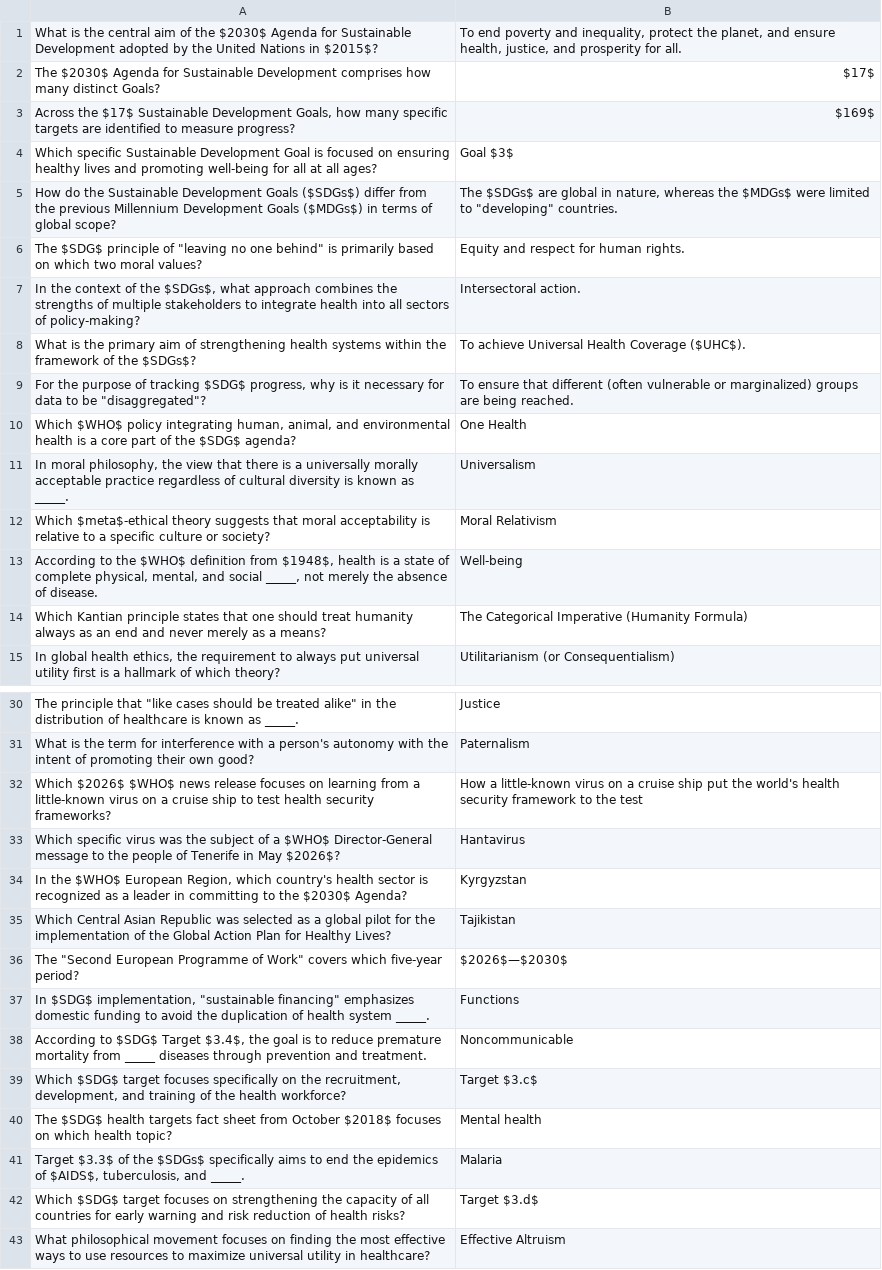
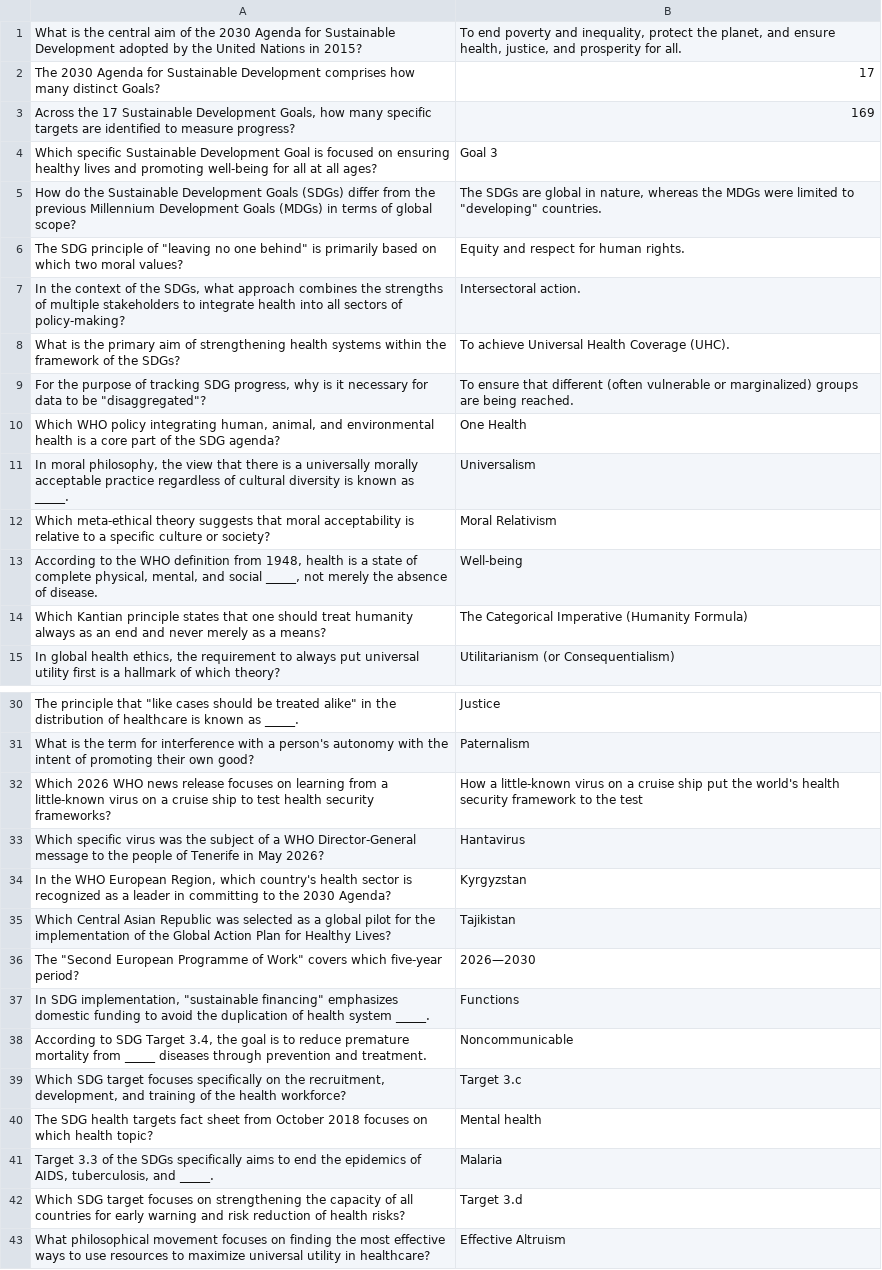
Before and after one commit to cristyyalbertyy-hub/Moral_Philosophy, a CSV file: Public/GC_SDG_Q.csv, drawn as a sheet; only a part is shown, gaps mark what is left out; removed rows and columns are numbered as before the commit, all else as after; the diff covers the shown part only; the diff names each change by its address in the sheet, - before the commit and + after, or states it on an @@ line.

```diff
--- a/Public/GC_SDG_Q.csv
+++ b/Public/GC_SDG_Q.csv
-A1: …of the $2030$ Agenda for Sustainable Development adopted by the United Nations in $2015$?
+A1: …of the 2030 Agenda for Sustainable Development adopted by the United Nations in 2015?
-row 2: The $2030$ Agenda for Sustainable Development comprises how many distinct Goals? | $17$
-row 3: Across the $17$ Sustainable Development Goals, how many specific targets are identified to measure progress? | $169$
+row 2: The 2030 Agenda for Sustainable Development comprises how many distinct Goals? | 17
+row 3: Across the 17 Sustainable Development Goals, how many specific targets are identified to measure progress? | 169
-B4: Goal $3$
+B4: Goal 3
-A5: …Development Goals ($SDGs$) differ from the previous Millennium Development Goals ($MDGs$) in terms…
+A5: …Development Goals (SDGs) differ from the previous Millennium Development Goals (MDGs) in terms…
-B5: The $SDGs$ are global in nature, whereas the $MDGs$ were limited…
+B5: The SDGs are global in nature, whereas the MDGs were limited…
-A6: The $SDG$ principle of…
+A6: The SDG principle of…
-A7: …of the $SDGs$, what approach…
+A7: …of the SDGs, what approach…
-A8: …of the $SDGs$?
+A8: …of the SDGs?
-B8: To achieve Universal Health Coverage ($UHC$).
+B8: To achieve Universal Health Coverage (UHC).
-A9: …of tracking $SDG$ progress, why…
+A9: …of tracking SDG progress, why…
-A10: Which $WHO$ policy integrating human, animal, and environmental health is a core part of the $SDG$ agenda?
+A10: Which WHO policy integrating human, animal, and environmental health is a core part of the SDG agenda?
-A12: Which $meta$-ethical theory suggests…
+A12: Which meta-ethical theory suggests…
-A13: …to the $WHO$ definition from $1948$, health is…
+A13: …to the WHO definition from 1948, health is…
-A32: Which $2026$ $WHO$ news release…
+A32: Which 2026 WHO news release…
-A33: …of a $WHO$ Director-General message to the people of Tenerife in May $2026$?
+A33: …of a WHO Director-General message to the people of Tenerife in May 2026?
-A34: In the $WHO$ European Region, which country's health sector is recognized as a leader in committing to the $2030$ Agenda?
+A34: In the WHO European Region, which country's health sector is recognized as a leader in committing to the 2030 Agenda?
-B36: $2026$—$2030$
+B36: 2026—2030
-A37: In $SDG$ implementation, "sustainable…
+A37: In SDG implementation, "sustainable…
-A38: According to $SDG$ Target $3.4$, the goal…
+A38: According to SDG Target 3.4, the goal…
-A39: Which $SDG$ target focuses…
+A39: Which SDG target focuses…
-B39: Target $3.c$
+B39: Target 3.c
-A40: The $SDG$ health targets fact sheet from October $2018$ focuses on…
+A40: The SDG health targets fact sheet from October 2018 focuses on…
-A41: Target $3.3$ of the $SDGs$ specifically aims to end the epidemics of $AIDS$, tuberculosis, and…
+A41: Target 3.3 of the SDGs specifically aims to end the epidemics of AIDS, tuberculosis, and…
-A42: Which $SDG$ target focuses…
+A42: Which SDG target focuses…
-B42: Target $3.d$
+B42: Target 3.d
```
Also changed, not shown: 23 edited cells elsewhere in this file, Public/CE_EC_Q.csv, Public/CE_E_Q.csv, 3 other files.
